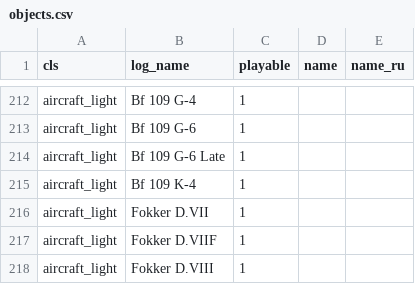
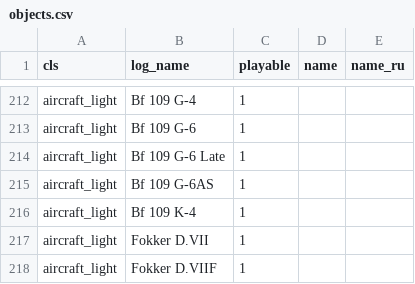
Before and after one commit to FGlazov/IL2Stats_Enhancements, a CSV file: src/objects.csv, drawn as a sheet; only a part is shown, gaps mark what is left out; the shorter side is filled out with more unchanged rows; the diff names each change by its address in the sheet, - before the commit and + after, or states it on an @@ line.

Commit message:
Add new object.

```diff
--- a/src/objects.csv
+++ b/src/objects.csv
+row 215: aircraft_light | Bf 109 G-6AS | 1
```
